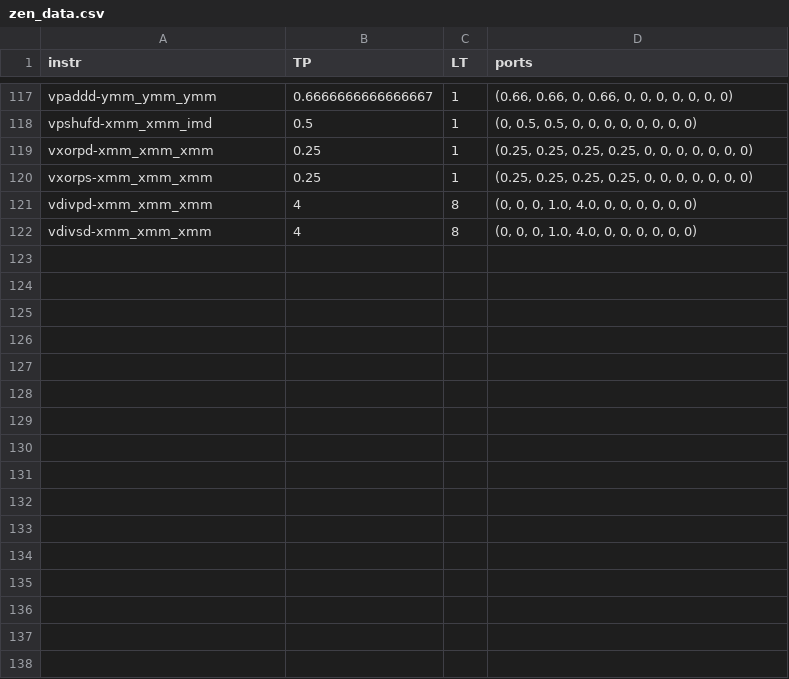
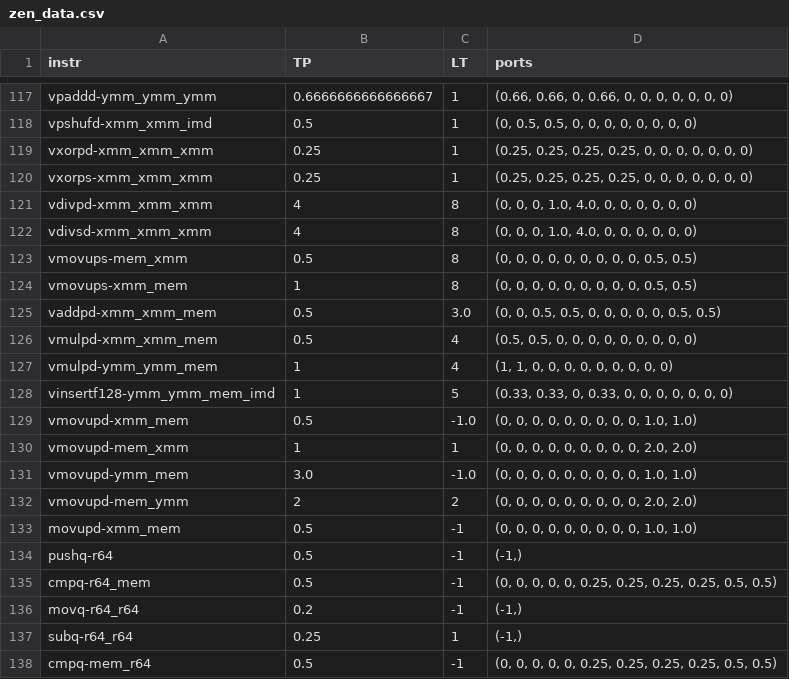
Before and after one commit to RRZE-HPC/OSACA, a CSV file: osaca/data/zen_data.csv, drawn as a sheet; only a part is shown, gaps mark what is left out; the diff names each change by its address in the sheet, - before the commit and + after, or states it on an @@ line.

Commit message:
Added AMD Zen instructions

```diff
--- a/osaca/data/zen_data.csv
+++ b/osaca/data/zen_data.csv
+row 123: vmovups-mem_xmm | 0.5 | 8 | (0, 0, 0, 0, 0, 0, 0, 0, 0, 0.5, 0.5)
+row 124: vmovups-xmm_mem | 1 | 8 | (0, 0, 0, 0, 0, 0, 0, 0, 0, 0.5, 0.5)
+row 125: vaddpd-xmm_xmm_mem | 0.5 | 3.0 | (0, 0, 0.5, 0.5, 0, 0, 0, 0, 0, 0.5, 0.5)
+row 126: vmulpd-xmm_xmm_mem | 0.5 | 4 | (0.5, 0.5, 0, 0, 0, 0, 0, 0, 0, 0, 0)
+row 127: vmulpd-ymm_ymm_mem | 1 | 4 | (1, 1, 0, 0, 0, 0, 0, 0, 0, 0, 0)
+row 128: vinsertf128-ymm_ymm_mem_imd | 1 | 5 | (0.33, 0.33, 0, 0.33, 0, 0, 0, 0, 0, 0, 0)
+row 129: vmovupd-xmm_mem | 0.5 | -1.0 | (0, 0, 0, 0, 0, 0, 0, 0, 0, 1.0, 1.0)
+row 130: vmovupd-mem_xmm | 1 | 1 | (0, 0, 0, 0, 0, 0, 0, 0, 0, 2.0, 2.0)
+row 131: vmovupd-ymm_mem | 3.0 | -1.0 | (0, 0, 0, 0, 0, 0, 0, 0, 0, 1.0, 1.0)
+row 132: vmovupd-mem_ymm | 2 | 2 | (0, 0, 0, 0, 0, 0, 0, 0, 0, 2.0, 2.0)
+row 133: movupd-xmm_mem | 0.5 | -1 | (0, 0, 0, 0, 0, 0, 0, 0, 0, 1.0, 1.0)
+row 134: pushq-r64 | 0.5 | -1 | (-1,)
+row 135: cmpq-r64_mem | 0.5 | -1 | (0, 0, 0, 0, 0, 0.25, 0.25, 0.25, 0.25, 0.5, 0.5)
+row 136: movq-r64_r64 | 0.2 | -1 | (-1,)
+row 137: subq-r64_r64 | 0.25 | 1 | (-1,)
+row 138: cmpq-mem_r64 | 0.5 | -1 | (0, 0, 0, 0, 0, 0.25, 0.25, 0.25, 0.25, 0.5, 0.5)
```
